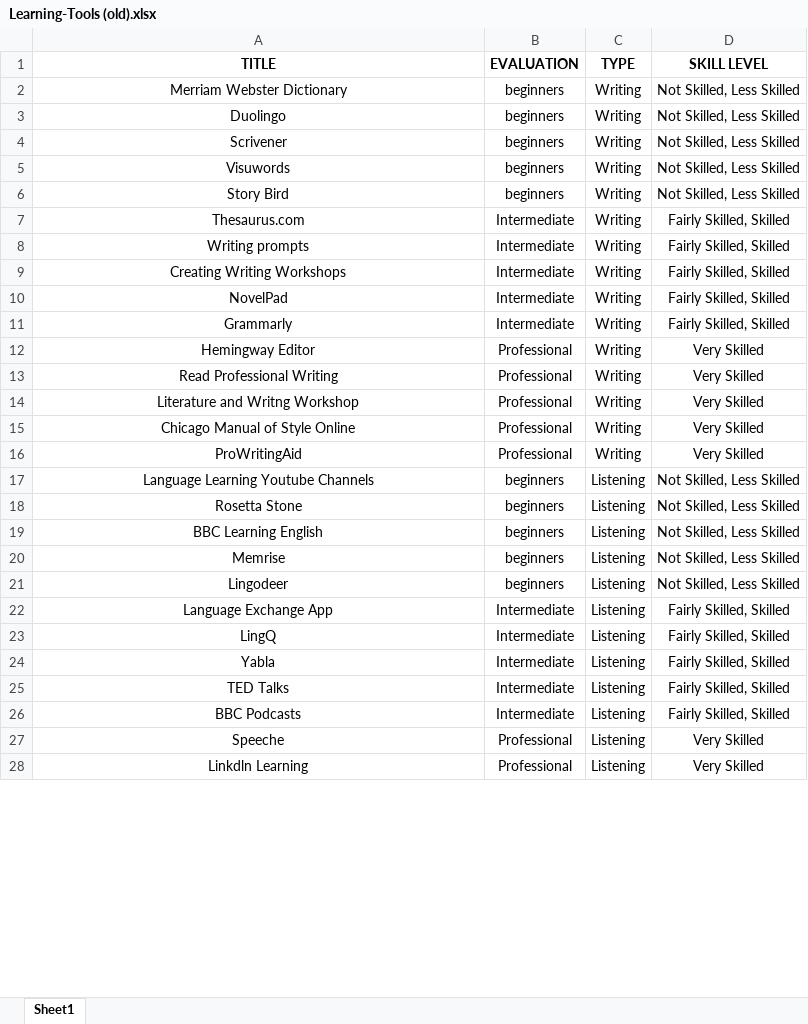
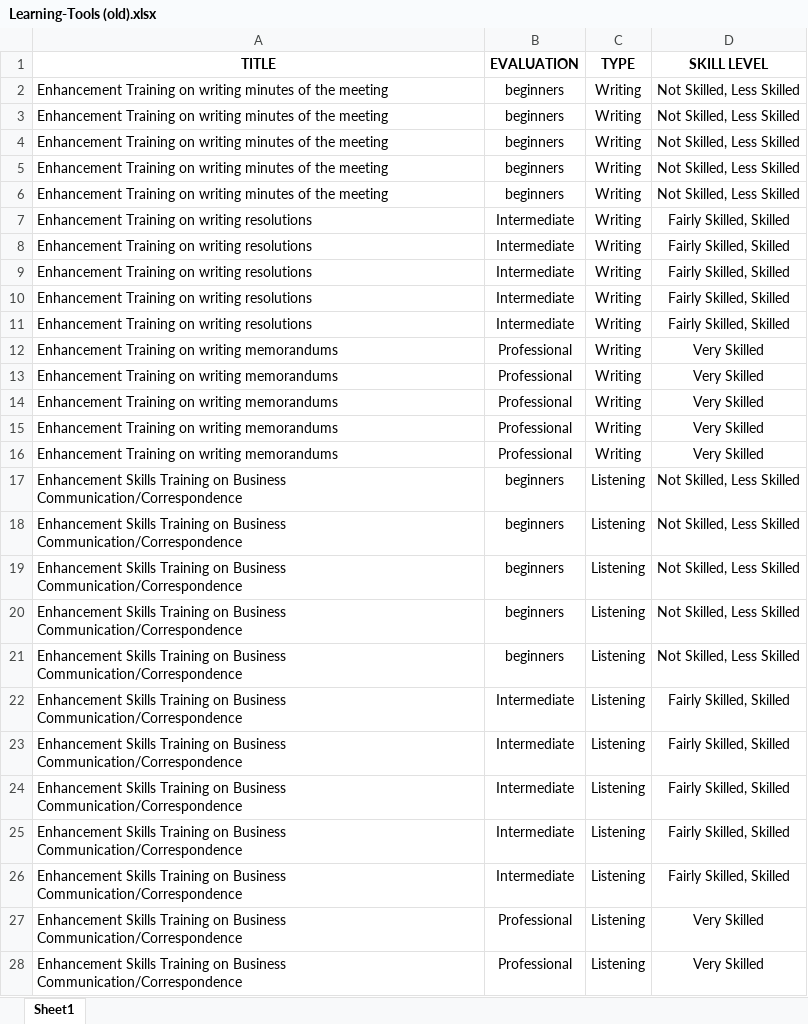
Before and after one commit to CjSantos2000/data-mining, an Excel workbook: assets/Learning-Tools (old).xlsx, sheet Sheet1, drawn as a sheet; only a part is shown; values as stored, in another font and other column widths than the file's, no borders; the diff covers the shown part only; the diff names each change by its address in the sheet, - before the commit and + after, or states it on an @@ line.

```diff
--- a/assets/Learning-Tools (old).xlsx (sheet Sheet1)
+++ b/assets/Learning-Tools (old).xlsx (sheet Sheet1)
-A2 (TITLE): Merriam Webster Dictionary
+A2 (TITLE): Enhancement Training on writing minutes of the meeting
-A2:A28 alignment: center
+A2:A28 alignment: left
-A3 (TITLE): Duolingo
+A3 (TITLE): Enhancement Training on writing minutes of the meeting
-A4 (TITLE): Scrivener
+A4 (TITLE): Enhancement Training on writing minutes of the meeting
-A5 (TITLE): Visuwords
+A5 (TITLE): Enhancement Training on writing minutes of the meeting
-A6 (TITLE): Story Bird
+A6 (TITLE): Enhancement Training on writing minutes of the meeting
-A7 (TITLE): Thesaurus.com
+A7 (TITLE): Enhancement Training on writing resolutions
-A8 (TITLE): Writing prompts
+A8 (TITLE): Enhancement Training on writing resolutions
-A9 (TITLE): Creating Writing Workshops
+A9 (TITLE): Enhancement Training on writing resolutions
-A10 (TITLE): NovelPad
+A10 (TITLE): Enhancement Training on writing resolutions
-A11 (TITLE): Grammarly
+A11 (TITLE): Enhancement Training on writing resolutions
-A12 (TITLE): Hemingway Editor
+A12 (TITLE): Enhancement Training on writing memorandums
-A13 (TITLE): Read Professional Writing
+A13 (TITLE): Enhancement Training on writing memorandums
-A14 (TITLE): Literature and Writng Workshop
+A14 (TITLE): Enhancement Training on writing memorandums
-A15 (TITLE): Chicago Manual of Style Online
+A15 (TITLE): Enhancement Training on writing memorandums
-A16 (TITLE): ProWritingAid
+A16 (TITLE): Enhancement Training on writing memorandums
-A17 (TITLE): Language Learning Youtube Channels
+A17 (TITLE): Enhancement Skills Training on Business Communication/Correspondence
-A18 (TITLE): Rosetta Stone
+A18 (TITLE): Enhancement Skills Training on Business Communication/Correspondence
-A19 (TITLE): BBC Learning English
+A19 (TITLE): Enhancement Skills Training on Business Communication/Correspondence
-A20 (TITLE): Memrise
+A20 (TITLE): Enhancement Skills Training on Business Communication/Correspondence
-A21 (TITLE): Lingodeer
+A21 (TITLE): Enhancement Skills Training on Business Communication/Correspondence
-A22 (TITLE): Language Exchange App
+A22 (TITLE): Enhancement Skills Training on Business Communication/Correspondence
-A23 (TITLE): LingQ
+A23 (TITLE): Enhancement Skills Training on Business Communication/Correspondence
-A24 (TITLE): Yabla
+A24 (TITLE): Enhancement Skills Training on Business Communication/Correspondence
-A25 (TITLE): TED Talks
+A25 (TITLE): Enhancement Skills Training on Business Communication/Correspondence
-A26 (TITLE): BBC Podcasts
+A26 (TITLE): Enhancement Skills Training on Business Communication/Correspondence
-A27 (TITLE): Speeche
+A27 (TITLE): Enhancement Skills Training on Business Communication/Correspondence
-A28 (TITLE): Linkdln Learning
+A28 (TITLE): Enhancement Skills Training on Business Communication/Correspondence
```
Also changed, not shown: 33 edited cells and cell formats elsewhere in this sheet, assets/Learning-Tools.xlsx, 1 other file.
